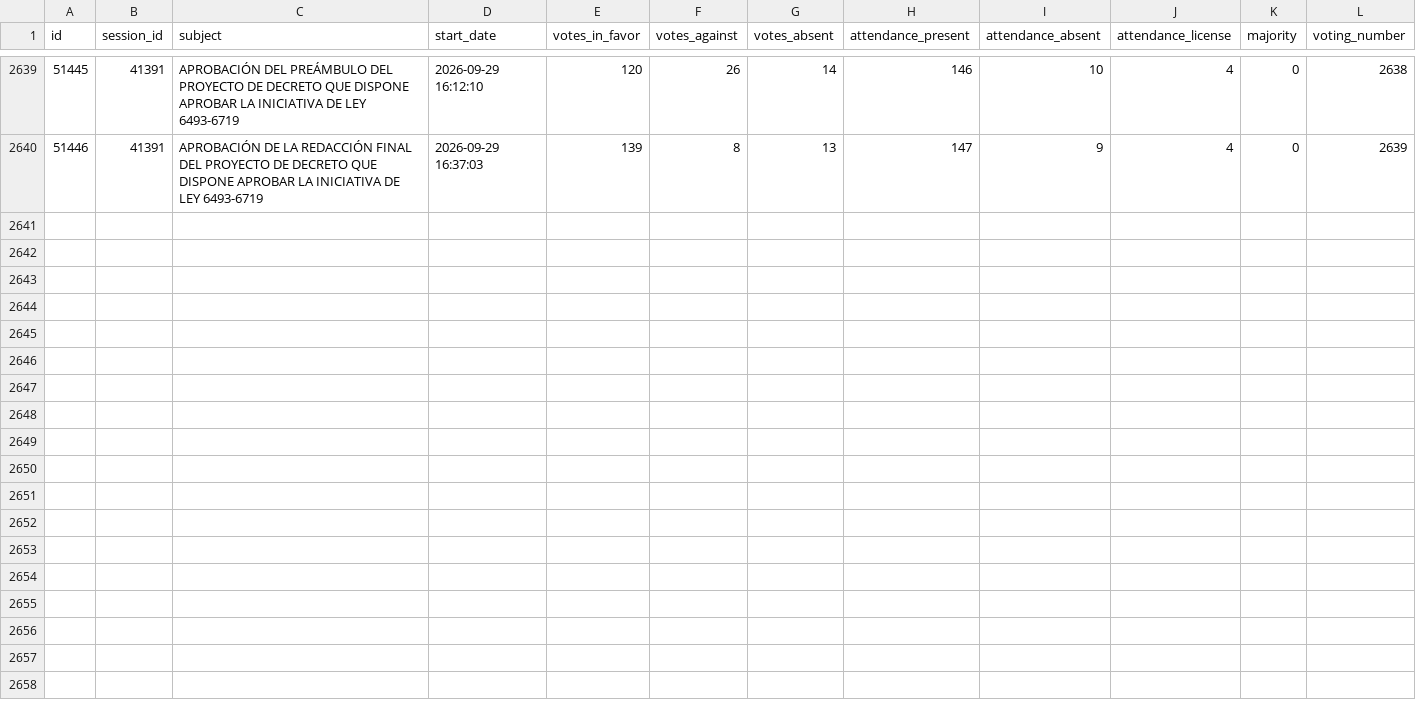
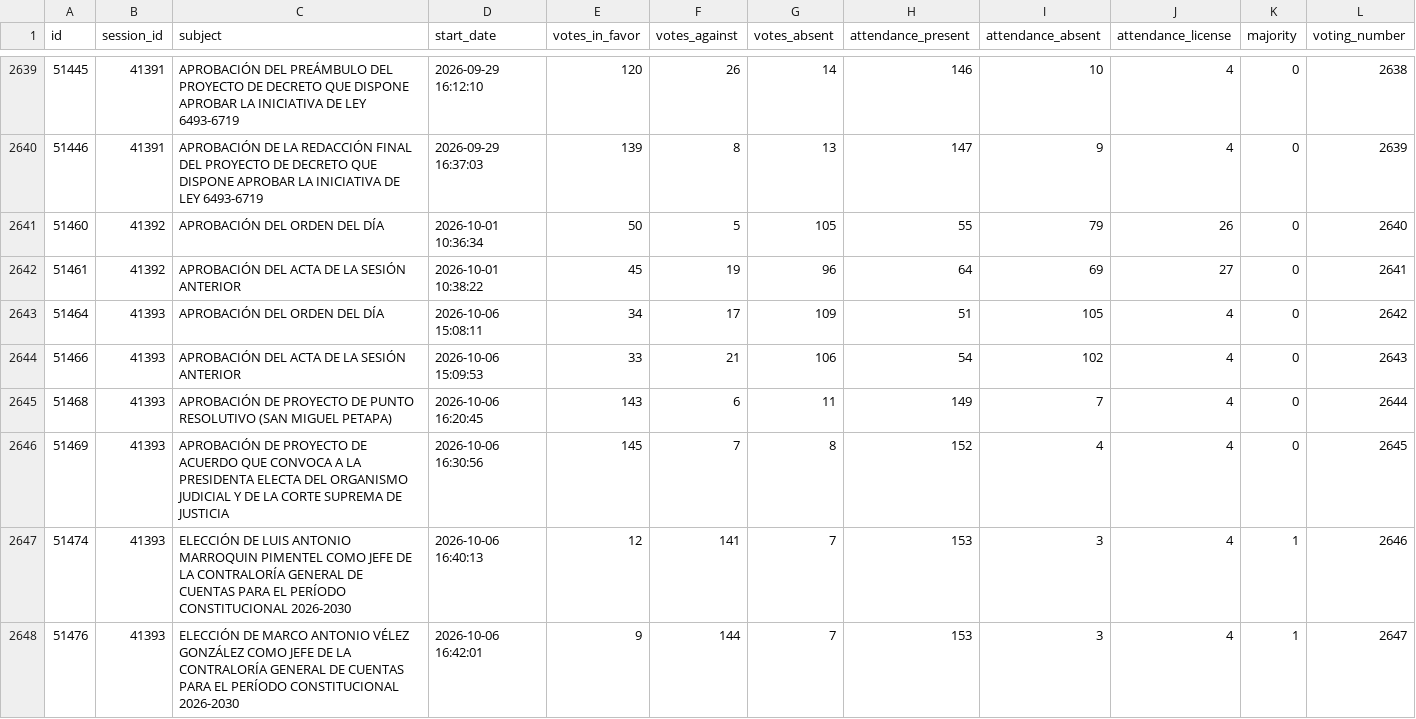
Before and after one commit to guyo14/banana-congresogt-site, a CSV file: data/voting.csv, drawn as a sheet; only a part is shown, gaps mark what is left out; rows hold the shown columns only; the diff covers the shown part only; the diff names each change by its address in the sheet, - before the commit and + after, or states it on an @@ line.

```diff
--- a/data/voting.csv
+++ b/data/voting.csv
+row 2641: 51460 | 41392 | APROBACIÓN DEL ORDEN DEL DÍA | 2026-10-01 10:36:34 | 50 | 5 | 105 | 55 | 79 | 26 | 0 | 2640
+row 2642: 51461 | 41392 | APROBACIÓN DEL ACTA DE LA SESIÓN ANTERIOR | 2026-10-01 10:38:22 | 45 | 19 | 96 | 64 | 69 | 27 | 0 | 2641
+row 2643: 51464 | 41393 | APROBACIÓN DEL ORDEN DEL DÍA | 2026-10-06 15:08:11 | 34 | 17 | 109 | 51 | 105 | 4 | 0 | 2642
+row 2644: 51466 | 41393 | APROBACIÓN DEL ACTA DE LA SESIÓN ANTERIOR | 2026-10-06 15:09:53 | 33 | 21 | 106 | 54 | 102 | 4 | 0 | 2643
+row 2645: 51468 | 41393 | APROBACIÓN DE PROYECTO DE PUNTO RESOLUTIVO (SAN MIGUEL PETAPA) | 2026-10-06 16:20:45 | 143 | 6 | 11 | 149 | 7 | 4 | 0 | 2644
+row 2646: 51469 | 41393 | APROBACIÓN DE PROYECTO DE ACUERDO QUE CONVOCA A LA PRESIDENTA ELECTA DEL ORGANISMO JUDICIAL Y DE LA CORTE SUPREMA DE JUSTICIA | 2026-10-06 16:30:56 | 145 | 7 | 8 | 152 | 4 | 4 | 0 | 2645
+row 2647: 51474 | 41393 | ELECCIÓN DE LUIS ANTONIO MARROQUIN PIMENTEL COMO JEFE DE LA CONTRALORÍA GENERAL DE CUENTAS PARA EL PERÍODO CONSTITUCIONAL 2026-2030 | 2026-10-06 16:40:13 | 12 | 141 | 7 | 153 | 3 | 4 | 1 | 2646
+row 2648: 51476 | 41393 | ELECCIÓN DE MARCO ANTONIO VÉLEZ GONZÁLEZ COMO JEFE DE LA CONTRALORÍA GENERAL DE CUENTAS PARA EL PERÍODO CONSTITUCIONAL 2026-2030 | 2026-10-06 16:42:01 | 9 | 144 | 7 | 153 | 3 | 4 | 1 | 2647
```
Also changed, not shown: 7 added rows elsewhere in this file, data/attendance.csv, data/congressman_similarity.csv, 6 other files.
